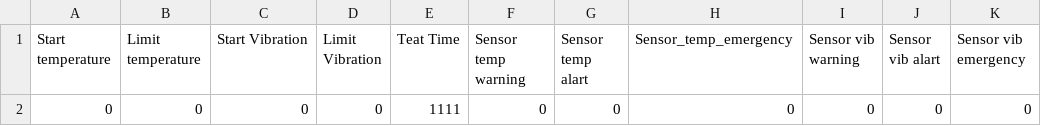
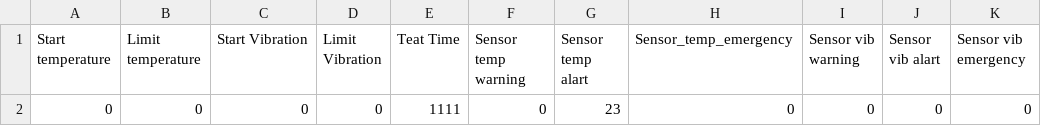
Before and after one commit to MunyaradziMagura/Discrete-Event-Simulation, a CSV file: UI/Configuration_Data.csv, drawn as a sheet; only a part is shown; the diff names each change by its address in the sheet, - before the commit and + after, or states it on an @@ line.

```diff
--- a/UI/Configuration_Data.csv
+++ b/UI/Configuration_Data.csv
-G2 (Sensor temp alart): 0
+G2 (Sensor temp alart): 23
```
Also changed, not shown: 3 other files.
